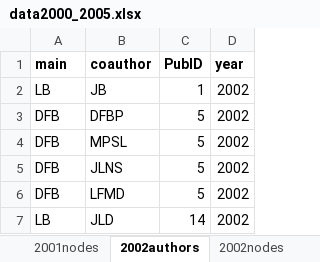
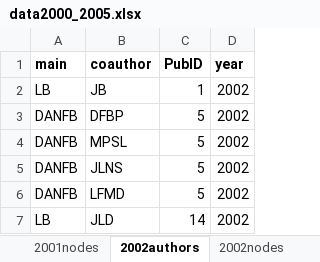
Before and after one commit to PEGutierrezF/NetworkAnalysis, an Excel workbook: data/data2000_2005.xlsx, sheet 2002authors, drawn as a sheet; values as stored, in another font and other column widths than the file's, no borders; the diff names each change by its address in the sheet, - before the commit and + after, or states it on an @@ line.

```diff
--- a/data/data2000_2005.xlsx (sheet 2002authors)
+++ b/data/data2000_2005.xlsx (sheet 2002authors)
-A3:A6 (main): DFB
+A3:A6 (main): DANFB
```
Also changed, not shown: sheet 2004authors, sheet 2003authors, sheet 2002nodes, sheet 2003nodes, sheet 2004nodes, data/data2000_2020.xlsx, data/data2006_2010.xlsx, 5 other files.
